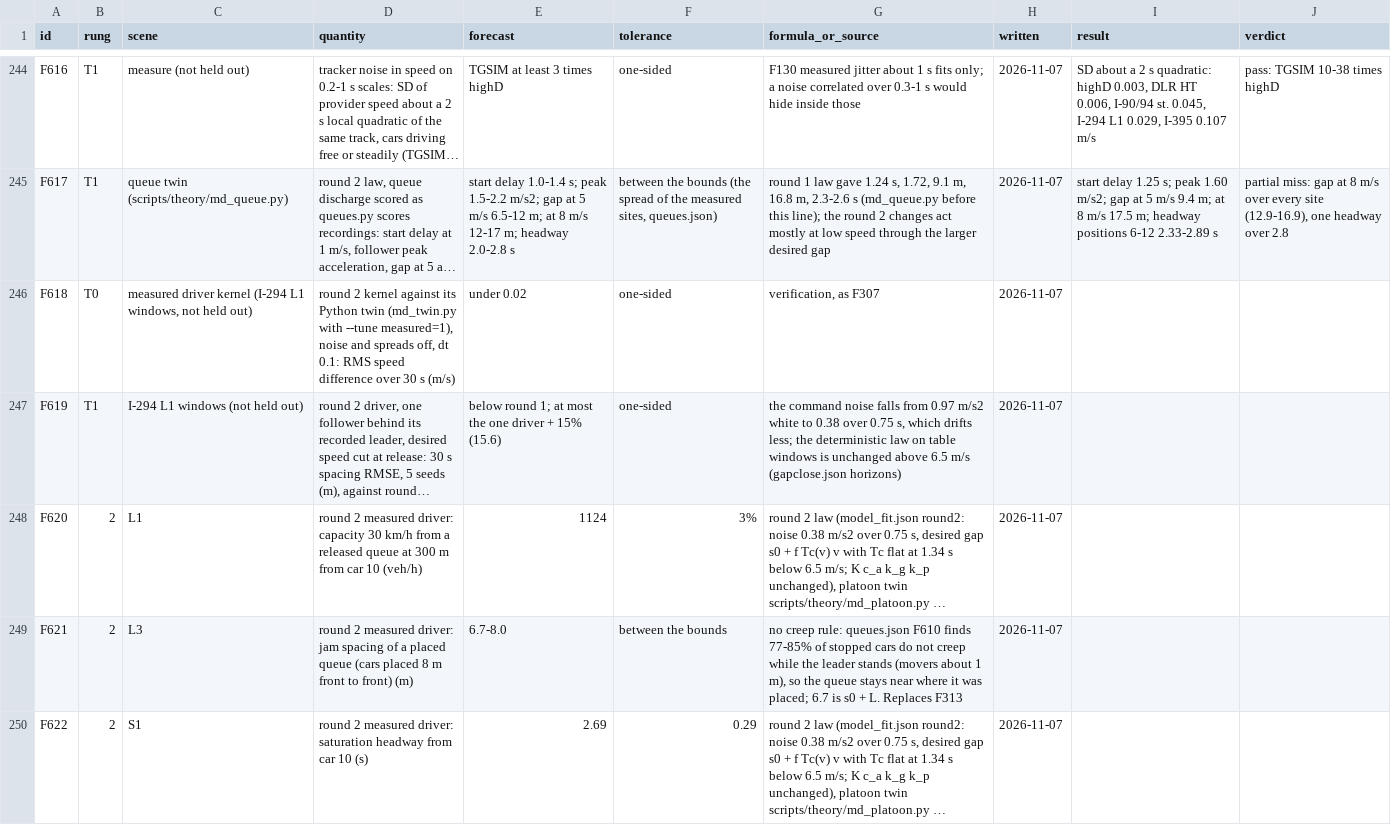
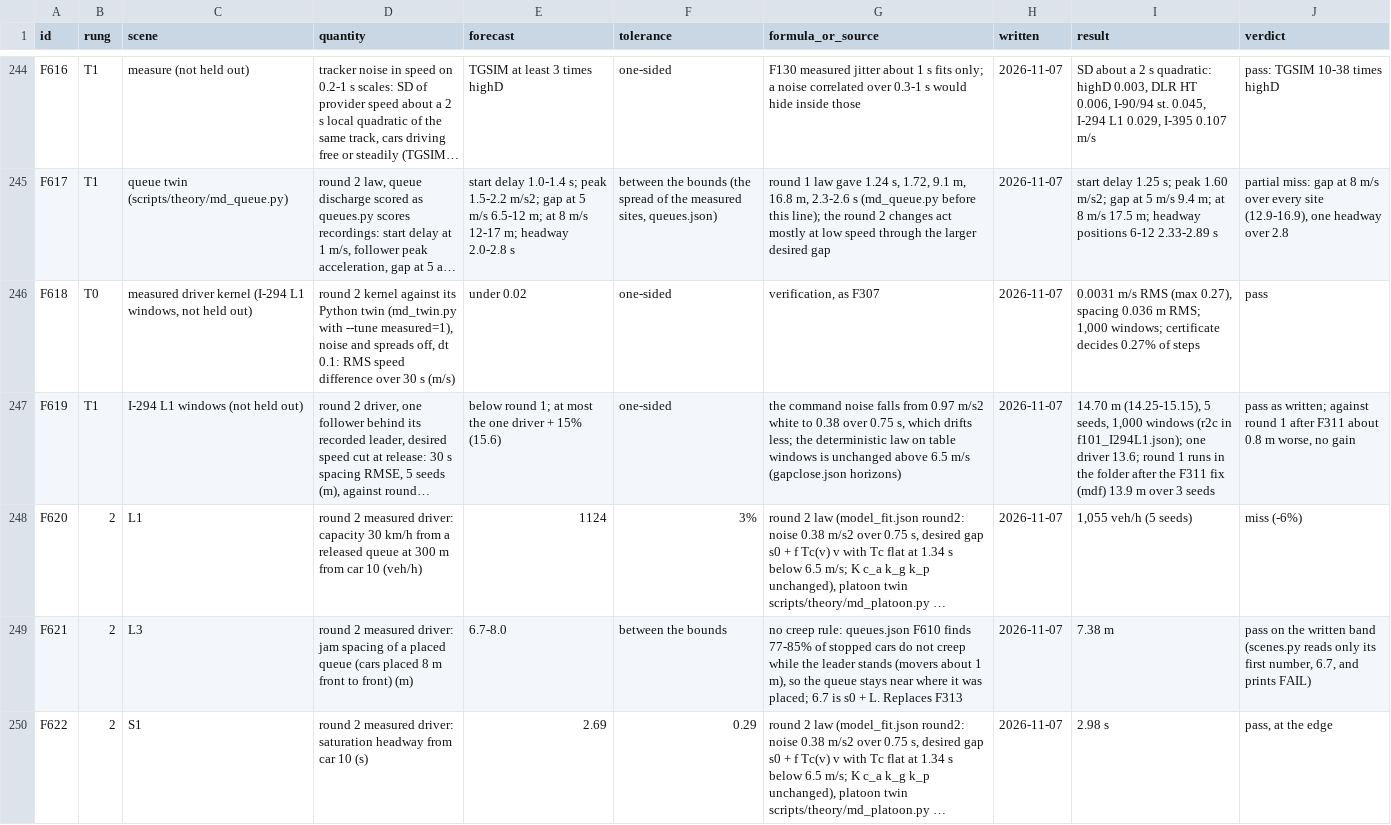
Before and after one commit to ErikFrankling/cars, a CSV file: research/truth/foundations/forecasts.csv, drawn as a sheet; only a part is shown, gaps mark what is left out; long unchanged cells end in …; the diff covers the shown part only; the diff names each change by its address in the sheet, - before the commit and + after, or states it on an @@ line.

Commit message:
Measured driver round 2: T0 100/99 (L1 1,104 veh/h; the launch's first 4 s is the part responsible, not tuned), roundabout entries 4.97 s from rounD's stopped drivers (F634), c_a on launches 0.30-0.44 (F635), kernel twin 0.003 m/s; held-out set not opened, driver stays off

```diff
--- a/research/truth/foundations/forecasts.csv
+++ b/research/truth/foundations/forecasts.csv
-I246 (result): (empty)
+I246 (result): 0.0031 m/s RMS (max 0.27), spacing 0.036 m RMS; 1,000 windows; certificate decides 0.27% of steps
-J246 (verdict): (empty)
+J246 (verdict): pass
-I247 (result): (empty)
+I247 (result): 14.70 m (14.25-15.15), 5 seeds, 1,000 windows (r2c in f101_I294L1.json); one driver 13.6; round 1 runs in the folder after the F311 fix (mdf) 13.9 m over 3 seeds
-J247 (verdict): (empty)
+J247 (verdict): pass as written; against round 1 after F311 about 0.8 m worse, no gain
-I248 (result): (empty)
+I248 (result): 1,055 veh/h (5 seeds)
-J248 (verdict): (empty)
+J248 (verdict): miss (-6%)
-I249 (result): (empty)
+I249 (result): 7.38 m
-J249 (verdict): (empty)
+J249 (verdict): pass on the written band (scenes.py reads only its first number, 6.7, and prints FAIL)
-I250 (result): (empty)
+I250 (result): 2.98 s
-J250 (verdict): (empty)
+J250 (verdict): pass, at the edge
```
Also changed, not shown: 24 edited cells elsewhere in this file, 17 other files.
